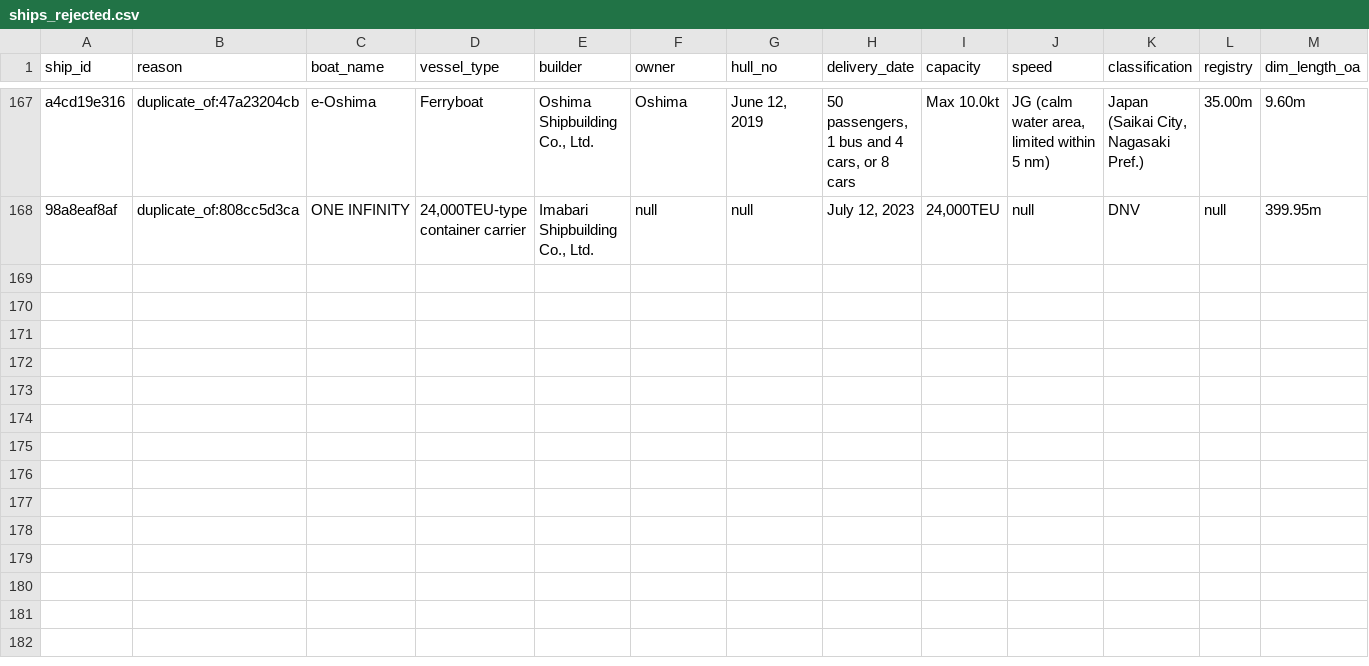
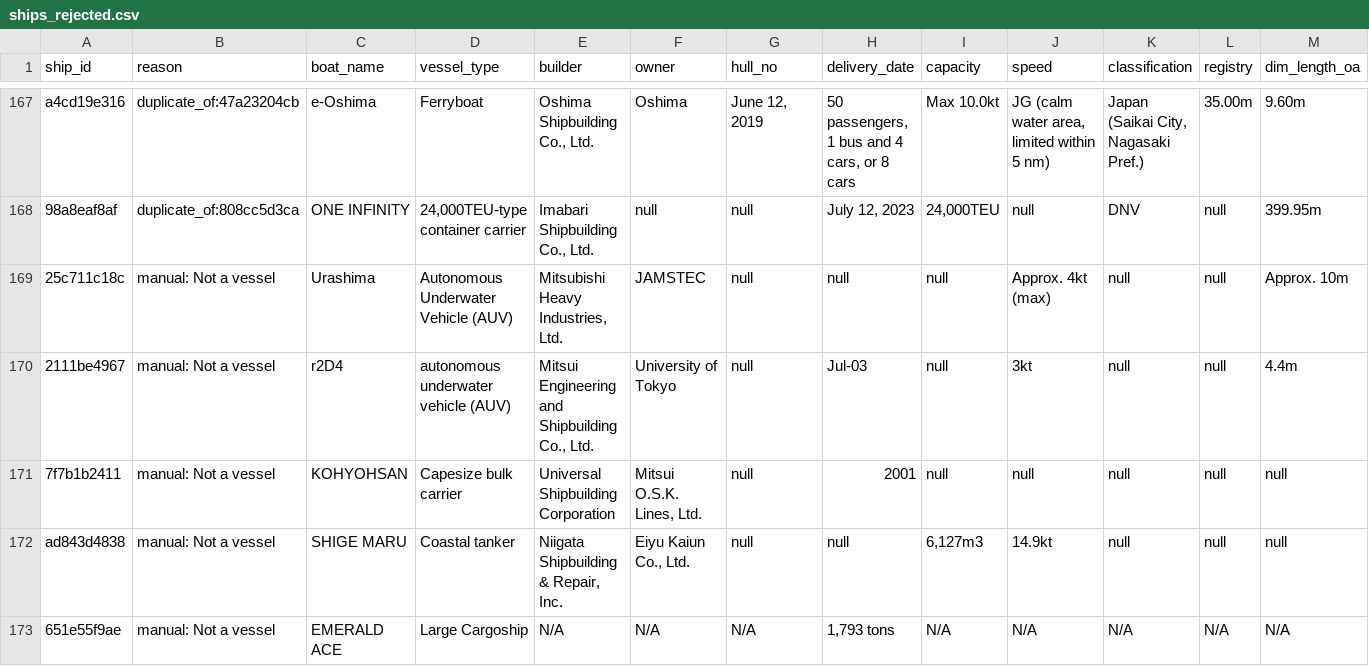
Before and after one commit to MichaelMacCormac/Ship-Design, a CSV file: data/ships_rejected.csv, drawn as a sheet; only a part is shown, gaps mark what is left out; rows hold the shown columns only; the diff names each change by its address in the sheet, - before the commit and + after, or states it on an @@ line.

```diff
--- a/data/ships_rejected.csv
+++ b/data/ships_rejected.csv
+row 169: 25c711c18c | manual: Not a vessel | Urashima | Autonomous Underwater Vehicle (AUV) | Mitsubishi Heavy Industries, Ltd. | JAMSTEC | null | null | null | Approx. 4kt (max) | null | null | Approx. 10m
+row 170: 2111be4967 | manual: Not a vessel | r2D4 | autonomous underwater vehicle (AUV) | Mitsui Engineering and Shipbuilding Co., Ltd. | University of Tokyo | null | Jul-03 | null | 3kt | null | null | 4.4m
+row 171: 7f7b1b2411 | manual: Not a vessel | KOHYOHSAN | Capesize bulk carrier | Universal Shipbuilding Corporation | Mitsui O.S.K. Lines, Ltd. | null | 2001 | null | null | null | null | null
+row 172: ad843d4838 | manual: Not a vessel | SHIGE MARU | Coastal tanker | Niigata Shipbuilding & Repair, Inc. | Eiyu Kaiun Co., Ltd. | null | null | 6,127m3 | 14.9kt | null | null | null
+row 173: 651e55f9ae | manual: Not a vessel | EMERALD ACE | Large Cargoship | N/A | N/A | N/A | 1,793 tons | N/A | N/A | N/A | N/A | N/A
```
Also changed, not shown: data/ships_clean.csv, data/validation/results_holtrop_japanclean_autorpm.csv, 22 other files.
